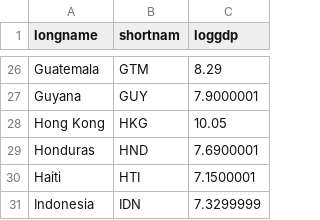
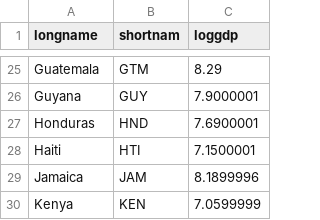
Before and after one commit to OpenSourceEconomics/ada_course_materials, a CSV file: loggdp.csv, drawn as a sheet; only a part is shown, gaps mark what is left out; the shorter side is filled out with more unchanged rows; the diff covers the shown part only.

```diff
--- a/loggdp.csv
+++ b/loggdp.csv
@@ -27,5 +26,3 @@ Guatemala;GTM;8.29
 Guyana;GUY;7.9000001
-Hong Kong;HKG;10.05
 Honduras;HND;7.6900001
 Haiti;HTI;7.1500001
-Indonesia;IDN;7.3299999
```
Also changed, not shown: 7 removed rows elsewhere in this file, logmort.csv, risk.csv, 1 other file.
